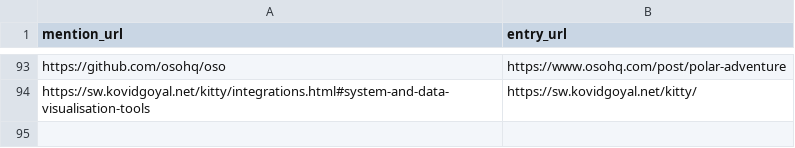
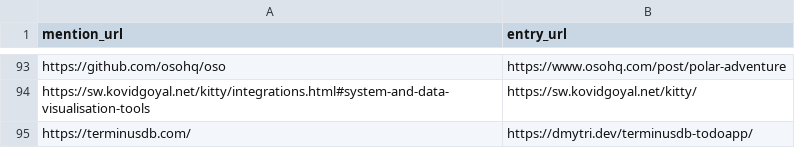
Before and after one commit to arnau/seachess, a CSV file: bulletins/mentions.csv, drawn as a sheet; only a part is shown, gaps mark what is left out.

```diff
--- a/bulletins/mentions.csv
+++ b/bulletins/mentions.csv
@@ -94 +94,2 @@ https://github.com/osohq/oso,https://www.osohq.com/post/polar-adventure
 https://sw.kovidgoyal.net/kitty/integrations.html#system-and-data-visualisation-tools,https://sw.kovidgoyal.net/kitty/
+https://terminusdb.com/,https://dmytri.dev/terminusdb-todoapp/
```
Also changed, not shown: bulletins/entries.csv, bulletins/issues.csv.
